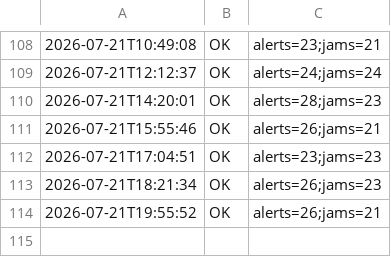
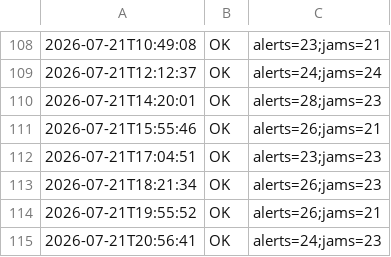
Before and after one commit to mobilidadepalmas/painel-mobilidade-palmas, a CSV file: scripts/waze/processed/collection_log.csv, drawn as a sheet; only a part is shown, gaps mark what is left out; the diff names each change by its address in the sheet, - before the commit and + after, or states it on an @@ line.

```diff
--- a/scripts/waze/processed/collection_log.csv
+++ b/scripts/waze/processed/collection_log.csv
+row 115: 2026-07-21T20:56:41 | OK | alerts=24;jams=23
```
Also changed, not shown: scripts/waze/processed/alerts.csv, scripts/waze/processed/irregularities.csv, 3 other files.
